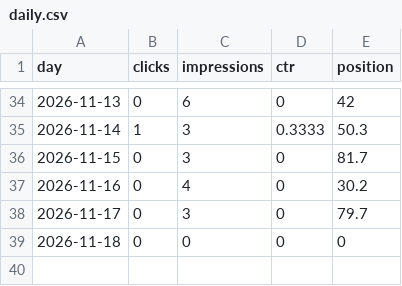
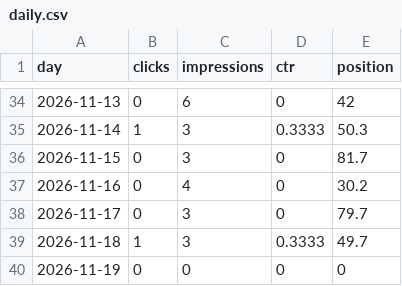
Before and after one commit to discoverarchitecture/discoverarchitecture.github.io, a CSV file: search_console/daily.csv, drawn as a sheet; only a part is shown, gaps mark what is left out.

```diff
--- a/search_console/daily.csv
+++ b/search_console/daily.csv
@@ -38,2 +38,3 @@ day,clicks,impressions,ctr,position
 2026-11-17,0,3,0,79.7
-2026-11-18,0,0,0,0
+2026-11-18,1,3,0.3333,49.7
+2026-11-19,0,0,0,0
```
Also changed, not shown: 2 other files.
